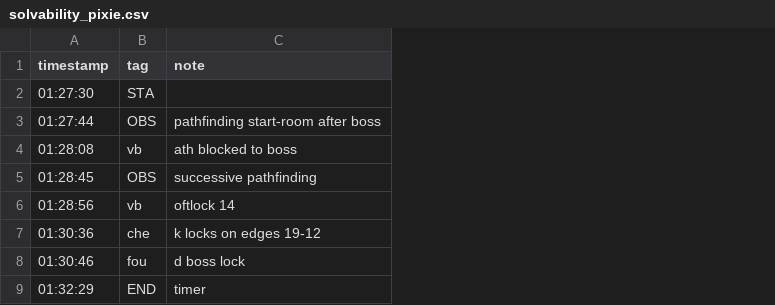
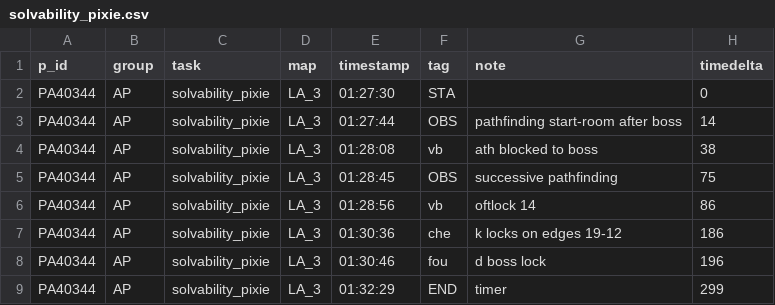
Before and after one commit to bowl-of-rais/ma-thesis, a CSV file: eval-toolchain/time_series/PA40344/solvability_pixie.csv, drawn as a sheet; the diff names each change by its address in the sheet, - before the commit and + after, or states it on an @@ line.

Commit message:
more eval

```diff
--- a/eval-toolchain/time_series/PA40344/solvability_pixie.csv
+++ b/eval-toolchain/time_series/PA40344/solvability_pixie.csv
+column A (p_id), rows 2-9: all PA40344
+column B (group), rows 2-9: all AP
+column C (task), rows 2-9: all solvability_pixie
+column D (map), rows 2-9: all LA_3
+column H (timedelta), rows 2-9: 0 | 14 | 38 | 75 | 86 | 186 | 196 | 299
```
Also changed, not shown: eval-toolchain/eval-data.csv, eval-toolchain/time_series/PA40344/pacing_miro.csv, 48 other files.
